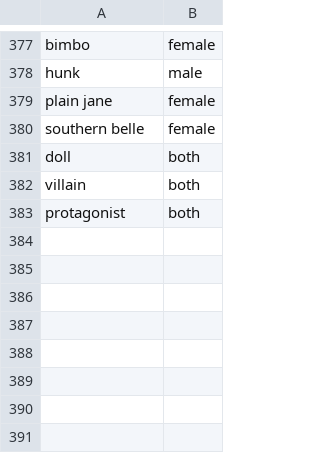
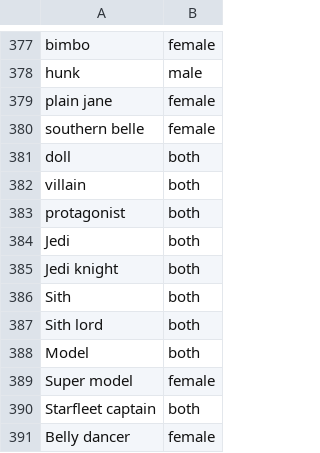
Before and after one commit to AIrjen/OneButtonPrompt, a CSV file: csvfiles/jobs.csv, drawn as a sheet; only a part is shown, gaps mark what is left out; the diff names each change by its address in the sheet, - before the commit and + after, or states it on an @@ line.

```diff
--- a/csvfiles/jobs.csv
+++ b/csvfiles/jobs.csv
+row 384: Jedi | both
+row 385: Jedi knight | both
+row 386: Sith | both
+row 387: Sith lord | both
+row 388: Model | both
+row 389: Super model | female
+row 390: Starfleet captain | both
+row 391: Belly dancer | female
```
Also changed, not shown: csvfiles/human_activities.csv, csvfiles/humanexpressions.csv, 21 other files.
